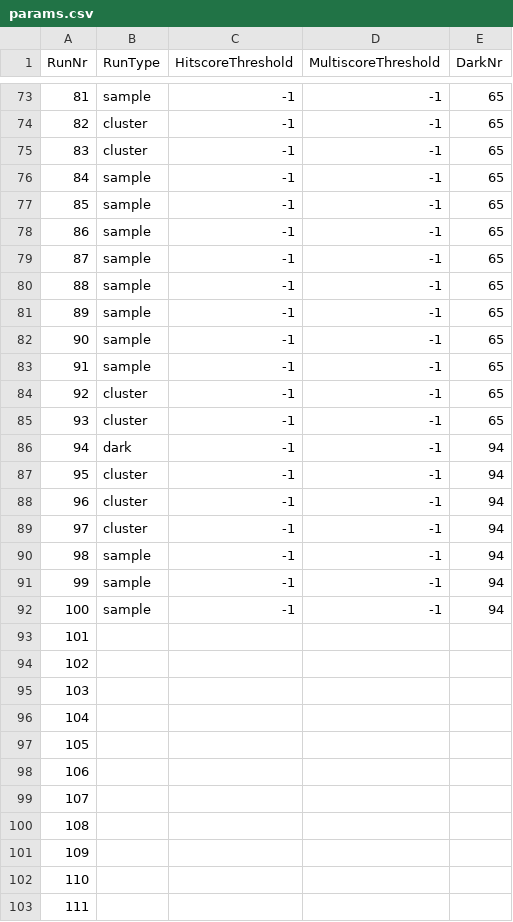
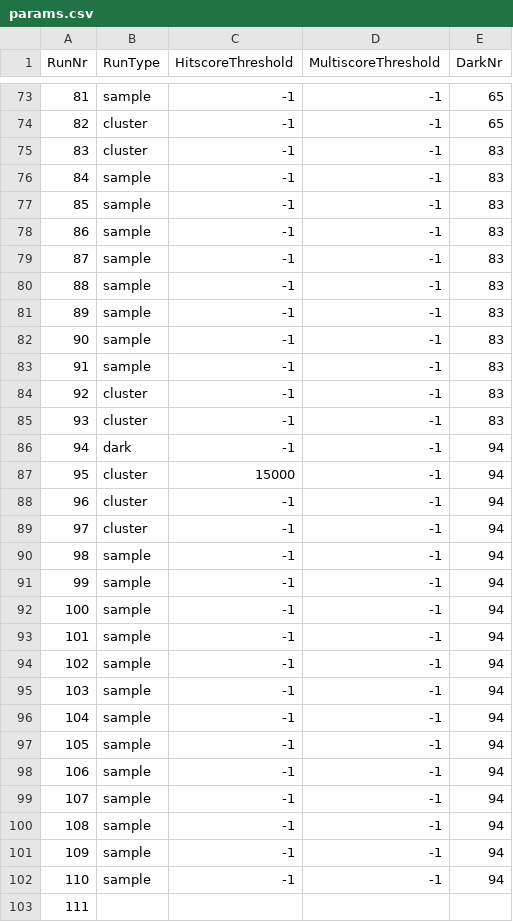
Before and after one commit to FXIhub/hummingbird, a CSV file: params.csv, drawn as a sheet; only a part is shown, gaps mark what is left out.

```diff
--- a/params.csv
+++ b/params.csv
@@ -74,15 +74,15 @@ RunNr;RunType;HitscoreThreshold;MultiscoreThreshold;DarkNr
 82;cluster;-1;-1;65
-83;cluster;-1;-1;65
-84;sample;-1;-1;65
-85;sample;-1;-1;65
-86;sample;-1;-1;65
-87;sample;-1;-1;65
-88;sample;-1;-1;65
-89;sample;-1;-1;65
-90;sample;-1;-1;65
-91;sample;-1;-1;65
-92;cluster;-1;-1;65
-93;cluster;-1;-1;65
+83;cluster;-1;-1;83
+84;sample;-1;-1;83
+85;sample;-1;-1;83
+86;sample;-1;-1;83
+87;sample;-1;-1;83
+88;sample;-1;-1;83
+89;sample;-1;-1;83
+90;sample;-1;-1;83
+91;sample;-1;-1;83
+92;cluster;-1;-1;83
+93;cluster;-1;-1;83
 94;dark;-1;-1;94
-95;cluster;-1;-1;94
+95;cluster;15000;-1;94
 96;cluster;-1;-1;94
@@ -92,12 +92,12 @@ RunNr;RunType;HitscoreThreshold;MultiscoreThreshold;DarkNr
 100;sample;-1;-1;94
-101;;;;
-102;;;;
-103;;;;
-104;;;;
-105;;;;
-106;;;;
-107;;;;
-108;;;;
-109;;;;
-110;;;;
+101;sample;-1;-1;94
+102;sample;-1;-1;94
+103;sample;-1;-1;94
+104;sample;-1;-1;94
+105;sample;-1;-1;94
+106;sample;-1;-1;94
+107;sample;-1;-1;94
+108;sample;-1;-1;94
+109;sample;-1;-1;94
+110;sample;-1;-1;94
 111;;;;
```
Also changed, not shown: 2 other files.
